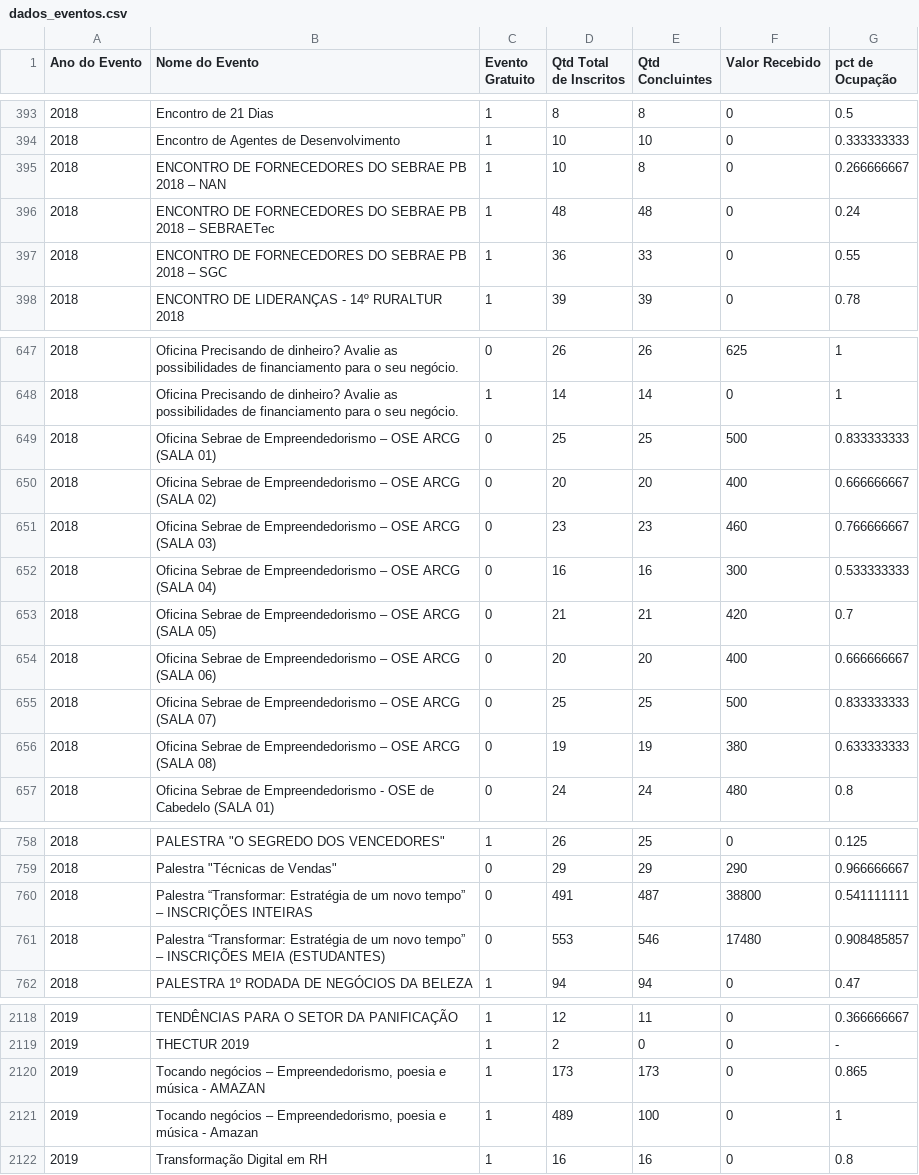
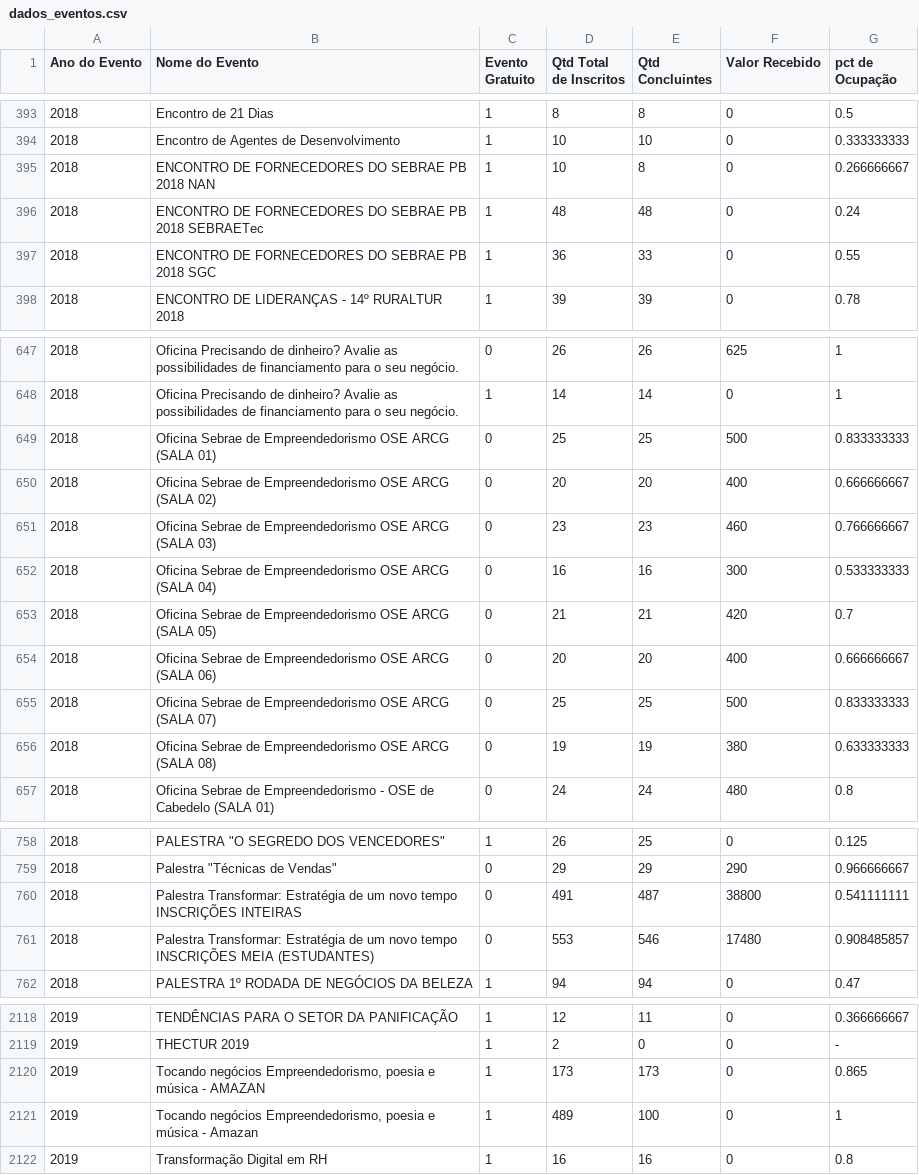
Before and after one commit to ismaelnobrega/projeto, a CSV file: dados_eventos.csv, drawn as a sheet; only a part is shown, gaps mark what is left out; the diff covers the shown part only; the diff names each change by its address in the sheet, - before the commit and + after, or states it on an @@ line.

Commit message:
upload nova base

```diff
--- a/dados_eventos.csv
+++ b/dados_eventos.csv
-B395 (Nome do Evento): …PB 2018 – NAN
+B395 (Nome do Evento): …PB 2018 NAN
-B396 (Nome do Evento): …PB 2018 – SEBRAETec
+B396 (Nome do Evento): …PB 2018 SEBRAETec
-B397 (Nome do Evento): …PB 2018 – SGC
+B397 (Nome do Evento): …PB 2018 SGC
-B649 (Nome do Evento): …de Empreendedorismo – OSE ARCG…
+B649 (Nome do Evento): …de Empreendedorismo OSE ARCG…
-B650 (Nome do Evento): …de Empreendedorismo – OSE ARCG…
+B650 (Nome do Evento): …de Empreendedorismo OSE ARCG…
-B651 (Nome do Evento): …de Empreendedorismo – OSE ARCG…
+B651 (Nome do Evento): …de Empreendedorismo OSE ARCG…
-B652 (Nome do Evento): …de Empreendedorismo – OSE ARCG…
+B652 (Nome do Evento): …de Empreendedorismo OSE ARCG…
-B653 (Nome do Evento): …de Empreendedorismo – OSE ARCG…
+B653 (Nome do Evento): …de Empreendedorismo OSE ARCG…
-B654 (Nome do Evento): …de Empreendedorismo – OSE ARCG…
+B654 (Nome do Evento): …de Empreendedorismo OSE ARCG…
-B655 (Nome do Evento): …de Empreendedorismo – OSE ARCG…
+B655 (Nome do Evento): …de Empreendedorismo OSE ARCG…
-B656 (Nome do Evento): …de Empreendedorismo – OSE ARCG…
+B656 (Nome do Evento): …de Empreendedorismo OSE ARCG…
-B760 (Nome do Evento): Palestra “Transformar: Estratégia de um novo tempo” – INSCRIÇÕES INTEIRAS
+B760 (Nome do Evento): Palestra Transformar: Estratégia de um novo tempo INSCRIÇÕES INTEIRAS
-B761 (Nome do Evento): Palestra “Transformar: Estratégia de um novo tempo” – INSCRIÇÕES MEIA…
+B761 (Nome do Evento): Palestra Transformar: Estratégia de um novo tempo INSCRIÇÕES MEIA…
-B2120 (Nome do Evento): Tocando negócios – Empreendedorismo, poesia…
+B2120 (Nome do Evento): Tocando negócios Empreendedorismo, poesia…
-B2121 (Nome do Evento): Tocando negócios – Empreendedorismo, poesia…
+B2121 (Nome do Evento): Tocando negócios Empreendedorismo, poesia…
```
Also changed, not shown: 5 edited cells elsewhere in this file.
